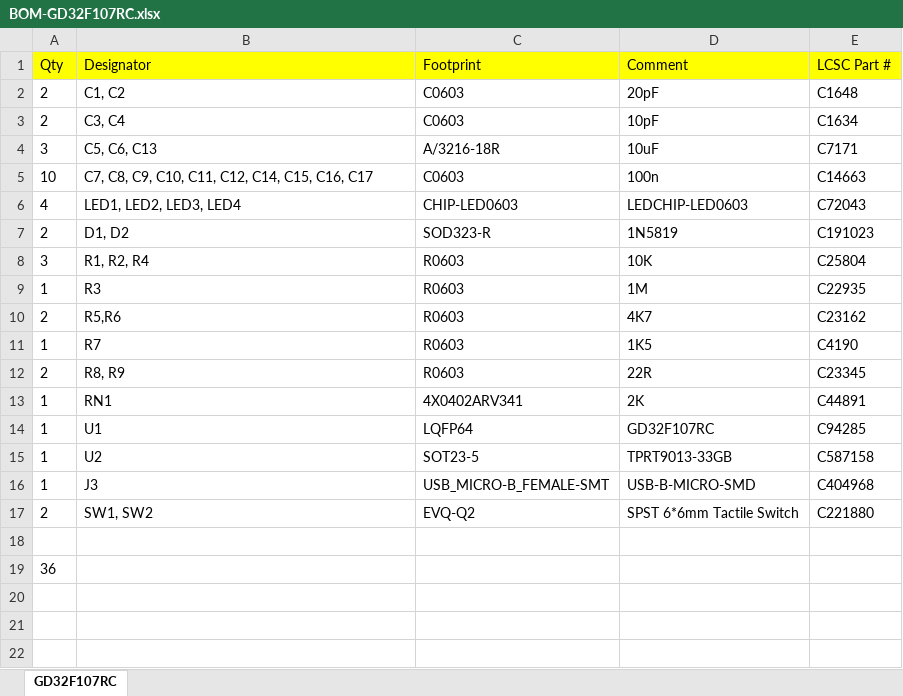
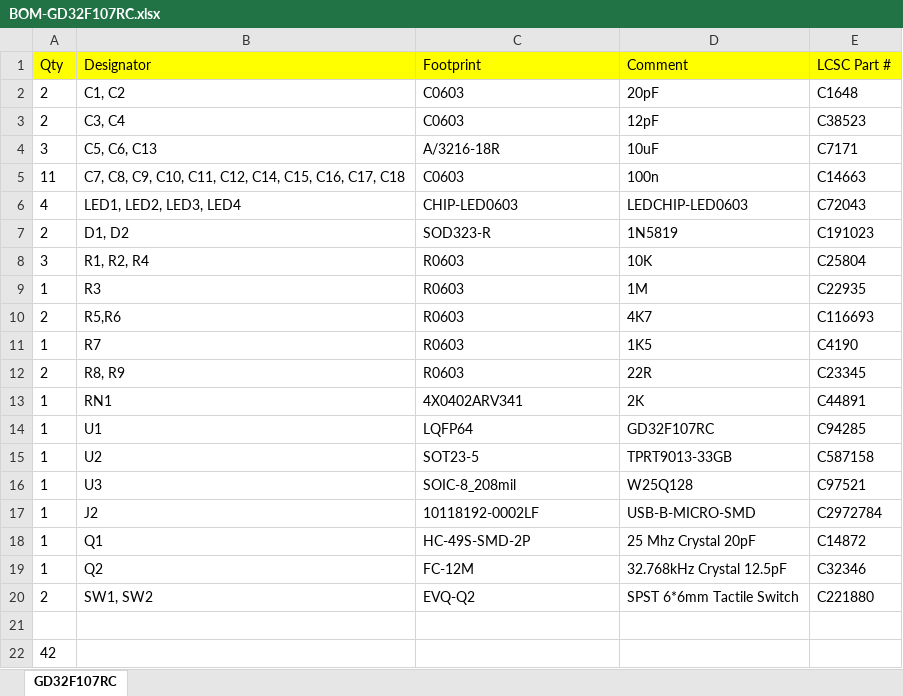
Before and after one commit to vanvught/GD32FxxxR-dev-board, an Excel workbook: Eagle/BOM-GD32F107RC.xlsx, sheet GD32F107RC, drawn as a sheet; values as stored, in another font and other column widths than the file's, no borders; removed rows and columns are numbered as before the commit, all else as after; the diff names each change by its address in the sheet, - before the commit and + after, or states it on an @@ line.

```diff
--- a/Eagle/BOM-GD32F107RC.xlsx (sheet GD32F107RC)
+++ b/Eagle/BOM-GD32F107RC.xlsx (sheet GD32F107RC)
-D3 (Comment): 10pF
+D3 (Comment): 12pF
-E3 (LCSC Part #): C1634
+E3 (LCSC Part #): C38523
-A5 (Qty): 10
+A5 (Qty): 11
-B5 (Designator): …C15, C16, C17
+B5 (Designator): …C15, C16, C17, C18
-E10 (LCSC Part #): C23162
+E10 (LCSC Part #): C116693
-row 16: 1 | J3 | USB_MICRO-B_FEMALE-SMT | USB-B-MICRO-SMD | C404968
+row 16: 1 | U3 | SOIC-8_208mil | W25Q128 | C97521
+row 17: 1 | J2 | 10118192-0002LF | USB-B-MICRO-SMD | C2972784
+row 18: 1 | Q1 | HC-49S-SMD-2P | 25 Mhz Crystal 20pF | C14872
+row 19: 1 | Q2 | FC-12M | 32.768kHz Crystal 12.5pF | C32346
-A22 (Qty): 36
+A22 (Qty): 42
```
Also changed, not shown: Eagle/BOM-GD32F103RC.xlsx, Eagle/BOM-GD32F303RC.xlsx, 16 other files.
